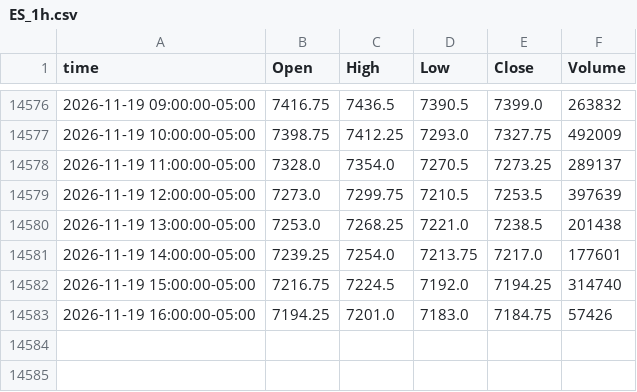
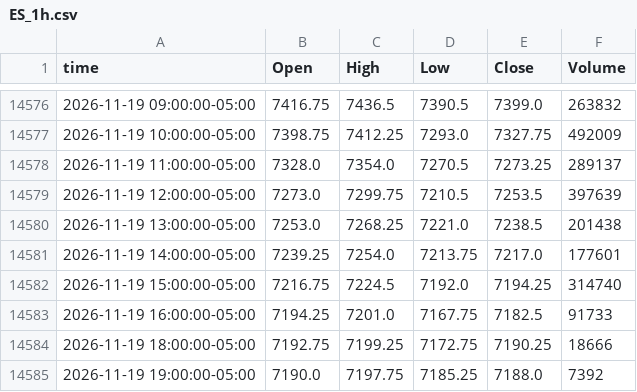
Before and after one commit to ductran1987/pharmd-bars, a CSV file: bars/ES_1h.csv, drawn as a sheet; only a part is shown, gaps mark what is left out.

```diff
--- a/bars/ES_1h.csv
+++ b/bars/ES_1h.csv
@@ -14582,2 +14582,4 @@ time,Open,High,Low,Close,Volume
 2026-11-19 15:00:00-05:00,7216.75,7224.5,7192.0,7194.25,314740
-2026-11-19 16:00:00-05:00,7194.25,7201.0,7183.0,7184.75,57426
+2026-11-19 16:00:00-05:00,7194.25,7201.0,7167.75,7182.5,91733
+2026-11-19 18:00:00-05:00,7192.75,7199.25,7172.75,7190.25,18666
+2026-11-19 19:00:00-05:00,7190.0,7197.75,7185.25,7188.0,7392
```
Also changed, not shown: bars/NQ_1h.csv, 2 other files.
